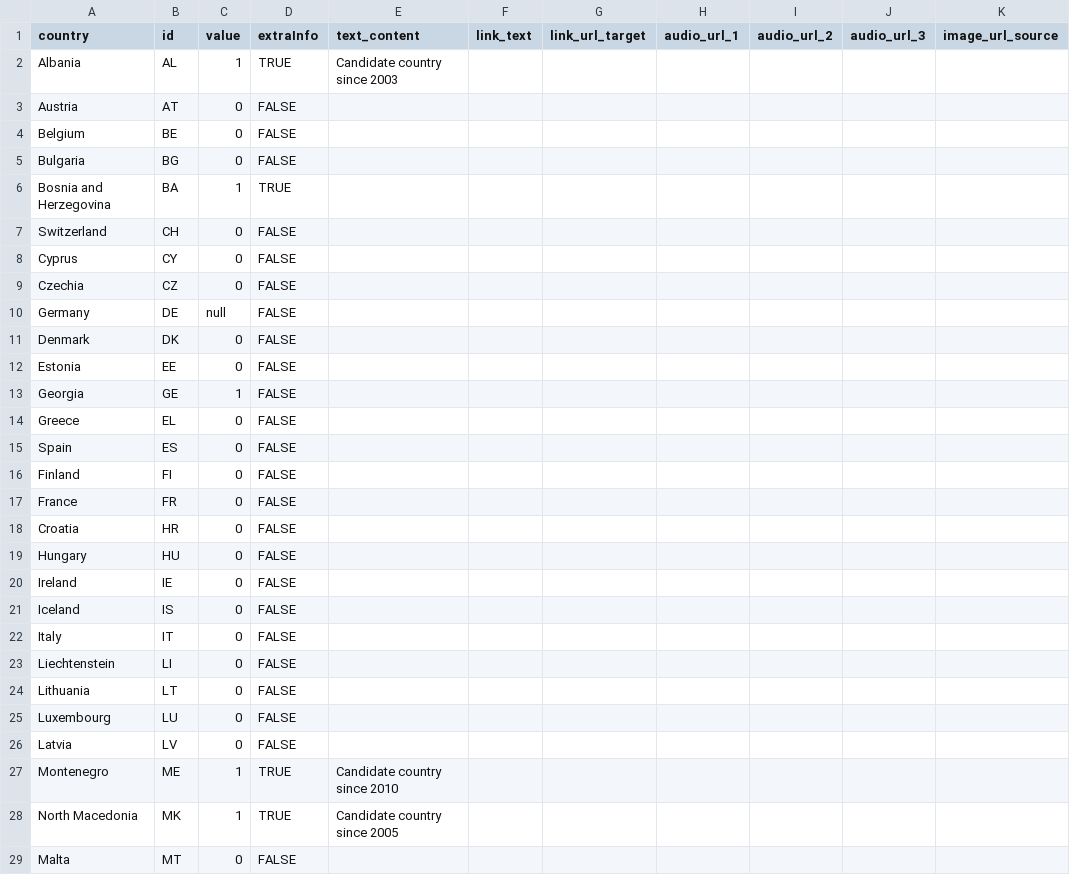
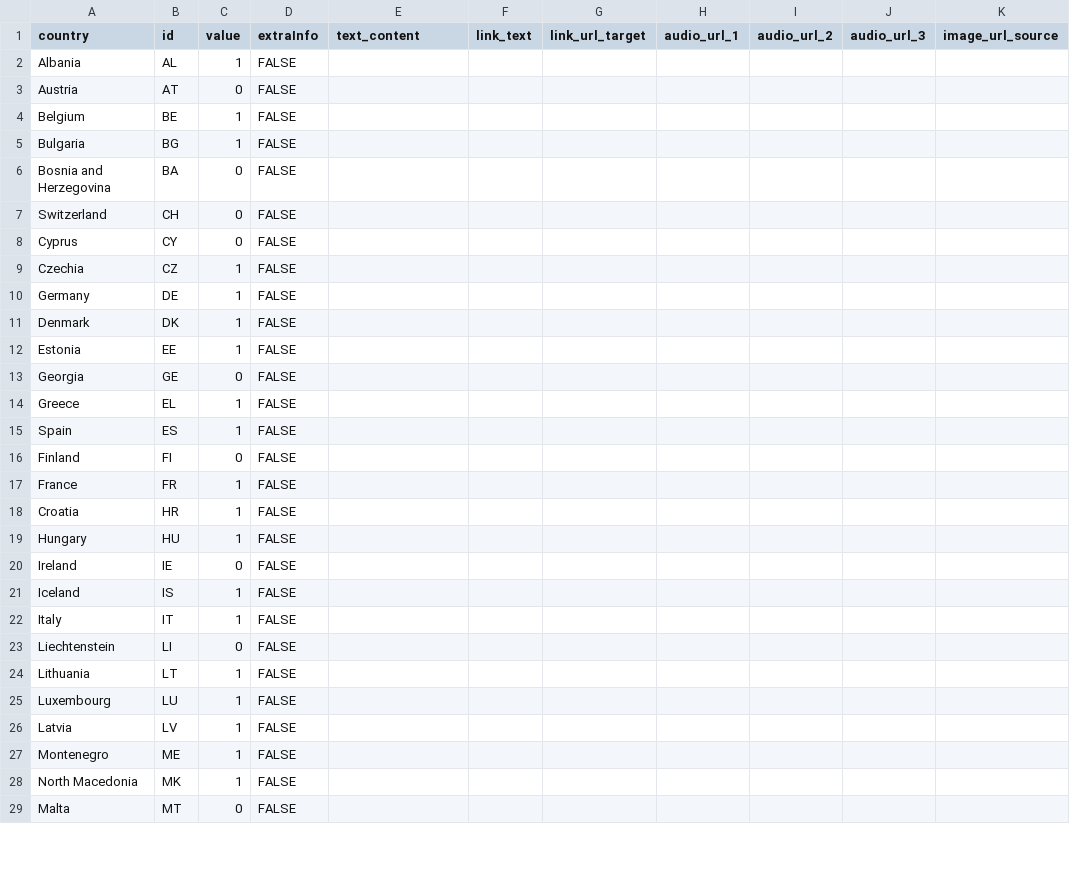
Before and after one commit to EuranetPlus/map-nato-members, a CSV file: static/data/thematic/data.csv, drawn as a sheet; only a part is shown; the diff covers the shown part only; the diff names each change by its address in the sheet, - before the commit and + after, or states it on an @@ line.

Commit message:
Update data.csv

```diff
--- a/static/data/thematic/data.csv
+++ b/static/data/thematic/data.csv
-D2 (extraInfo): TRUE
+D2 (extraInfo): FALSE
-E2 (text_content): Candidate country since 2003
+E2 (text_content): (empty)
-C4:C5 (value): 0
+C4:C5 (value): 1
-C6 (value): 1
+C6 (value): 0
-D6 (extraInfo): TRUE
+D6 (extraInfo): FALSE
-C9 (value): 0
+C9 (value): 1
-C10 (value): null
+C10 (value): 1
-C11:C12 (value): 0
+C11:C12 (value): 1
-C13 (value): 1
+C13 (value): 0
-C14:C15 (value): 0
+C14:C15 (value): 1
-C17:C19 (value): 0
+C17:C19 (value): 1
-C21:C22 (value): 0
+C21:C22 (value): 1
-C24:C26 (value): 0
+C24:C26 (value): 1
-D27:D28 (extraInfo): TRUE
+D27:D28 (extraInfo): FALSE
-E27 (text_content): Candidate country since 2010
+E27 (text_content): (empty)
-E28 (text_content): Candidate country since 2005
+E28 (text_content): (empty)
```
Also changed, not shown: 15 edited cells elsewhere in this file.
